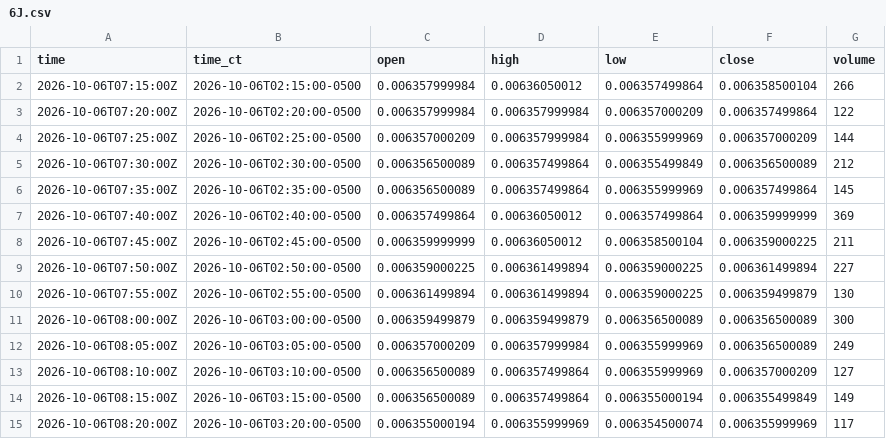
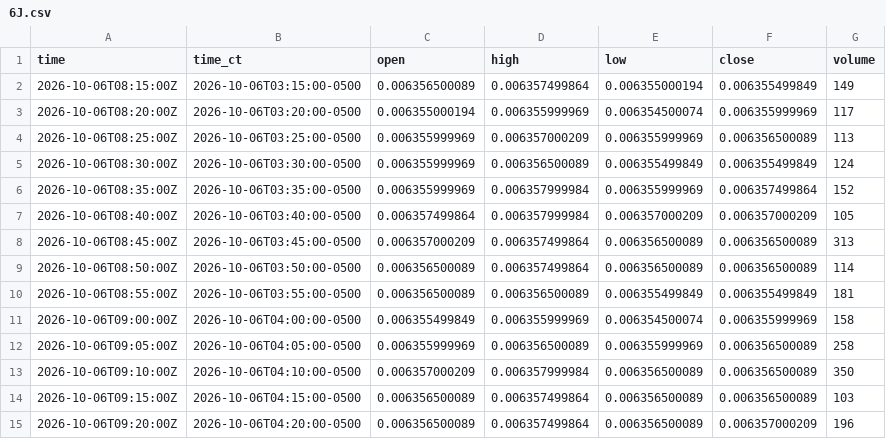
Before and after one commit to HAM-X/whs-data, a CSV file: data/bars/5m/6J.csv, drawn as a sheet; only a part is shown; the shorter side is filled out with more unchanged rows; the diff names each change by its address in the sheet, - before the commit and + after, or states it on an @@ line.

```diff
--- a/data/bars/5m/6J.csv
+++ b/data/bars/5m/6J.csv
-row 2: 2026-10-06T07:15:00Z | 2026-10-06T02:15:00-0500 | 0.006357999984 | 0.00636050012 | 0.006357499864 | 0.006358500104 | 266
-row 3: 2026-10-06T07:20:00Z | 2026-10-06T02:20:00-0500 | 0.006357999984 | 0.006357999984 | 0.006357000209 | 0.006357499864 | 122
-row 4: 2026-10-06T07:25:00Z | 2026-10-06T02:25:00-0500 | 0.006357000209 | 0.006357999984 | 0.006355999969 | 0.006357000209 | 144
-row 5: 2026-10-06T07:30:00Z | 2026-10-06T02:30:00-0500 | 0.006356500089 | 0.006357499864 | 0.006355499849 | 0.006356500089 | 212
-row 6: 2026-10-06T07:35:00Z | 2026-10-06T02:35:00-0500 | 0.006356500089 | 0.006357499864 | 0.006355999969 | 0.006357499864 | 145
-row 7: 2026-10-06T07:40:00Z | 2026-10-06T02:40:00-0500 | 0.006357499864 | 0.00636050012 | 0.006357499864 | 0.006359999999 | 369
-row 8: 2026-10-06T07:45:00Z | 2026-10-06T02:45:00-0500 | 0.006359999999 | 0.00636050012 | 0.006358500104 | 0.006359000225 | 211
-row 9: 2026-10-06T07:50:00Z | 2026-10-06T02:50:00-0500 | 0.006359000225 | 0.006361499894 | 0.006359000225 | 0.006361499894 | 227
-row 10: 2026-10-06T07:55:00Z | 2026-10-06T02:55:00-0500 | 0.006361499894 | 0.006361499894 | 0.006359000225 | 0.006359499879 | 130
-row 11: 2026-10-06T08:00:00Z | 2026-10-06T03:00:00-0500 | 0.006359499879 | 0.006359499879 | 0.006356500089 | 0.006356500089 | 300
-row 12: 2026-10-06T08:05:00Z | 2026-10-06T03:05:00-0500 | 0.006357000209 | 0.006357999984 | 0.006355999969 | 0.006356500089 | 249
-row 13: 2026-10-06T08:10:00Z | 2026-10-06T03:10:00-0500 | 0.006356500089 | 0.006357499864 | 0.006355999969 | 0.006357000209 | 127
```
Also changed, not shown: data/bars/5m/6A.csv, data/bars/5m/6B.csv, 19 other files.
